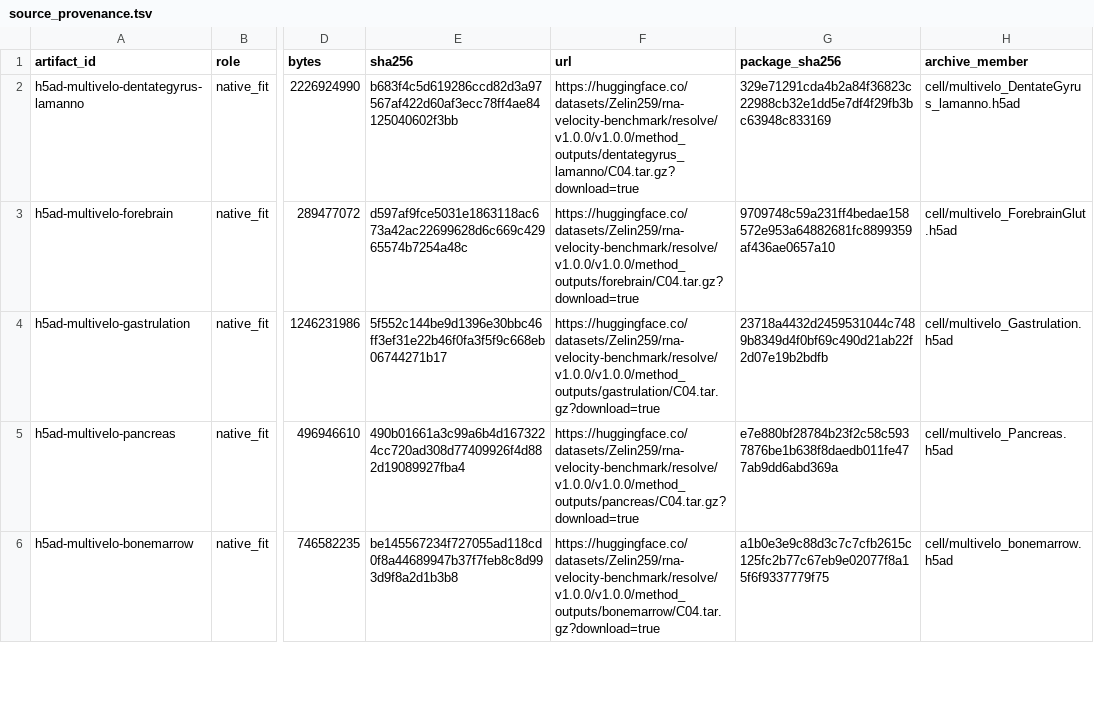
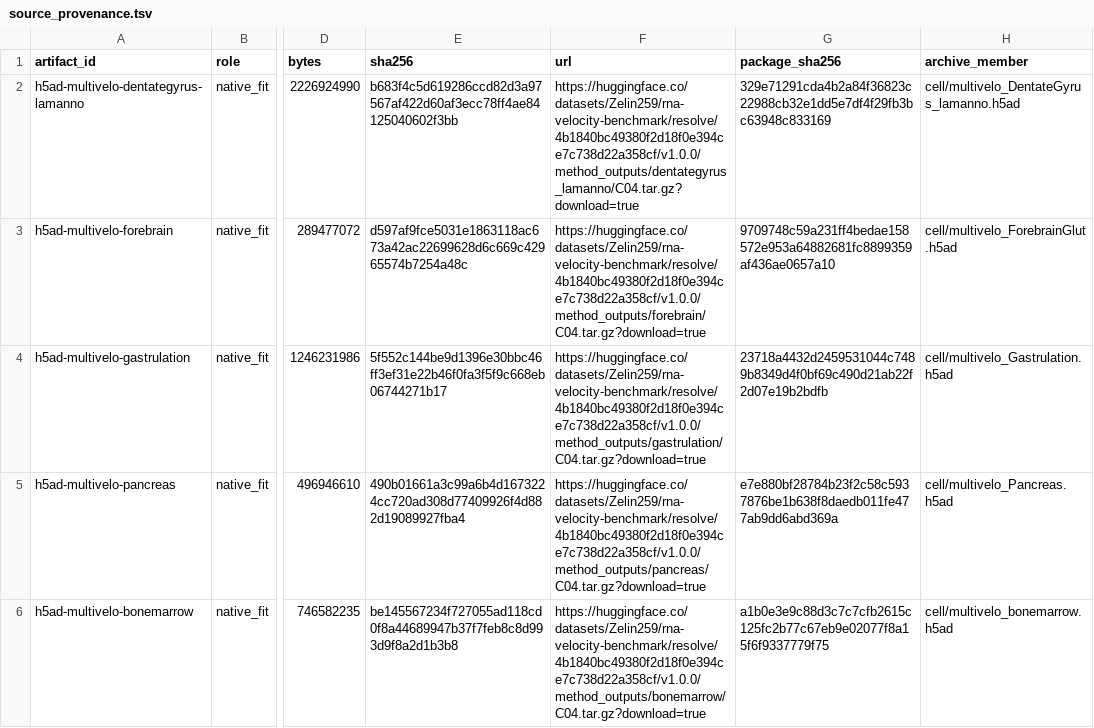
Before and after one commit to Tomorin259/benchmark_repository, a TSV file: data/source_provenance.tsv, drawn as a sheet; only a part is shown, gaps mark what is left out; the diff covers the shown part only; the diff names each change by its address in the sheet, - before the commit and + after, or states it on an @@ line.

```diff
--- a/data/source_provenance.tsv
+++ b/data/source_provenance.tsv
-F2 (url): https://huggingface.co/datasets/Zelin259/rna-velocity-benchmark/resolve/v1.0.0/v1.0.0/method_outputs/dentategyrus_lamanno/C04.tar.gz?download=true
+F2 (url): https://huggingface.co/datasets/Zelin259/rna-velocity-benchmark/resolve/4b1840bc49380f2d18f0e394ce7c738d22a358cf/v1.0.0/method_outputs/dentategyrus_lamanno/C04.tar.gz?download=true
-F3 (url): https://huggingface.co/datasets/Zelin259/rna-velocity-benchmark/resolve/v1.0.0/v1.0.0/method_outputs/forebrain/C04.tar.gz?download=true
+F3 (url): https://huggingface.co/datasets/Zelin259/rna-velocity-benchmark/resolve/4b1840bc49380f2d18f0e394ce7c738d22a358cf/v1.0.0/method_outputs/forebrain/C04.tar.gz?download=true
-F4 (url): https://huggingface.co/datasets/Zelin259/rna-velocity-benchmark/resolve/v1.0.0/v1.0.0/method_outputs/gastrulation/C04.tar.gz?download=true
+F4 (url): https://huggingface.co/datasets/Zelin259/rna-velocity-benchmark/resolve/4b1840bc49380f2d18f0e394ce7c738d22a358cf/v1.0.0/method_outputs/gastrulation/C04.tar.gz?download=true
-F5 (url): https://huggingface.co/datasets/Zelin259/rna-velocity-benchmark/resolve/v1.0.0/v1.0.0/method_outputs/pancreas/C04.tar.gz?download=true
+F5 (url): https://huggingface.co/datasets/Zelin259/rna-velocity-benchmark/resolve/4b1840bc49380f2d18f0e394ce7c738d22a358cf/v1.0.0/method_outputs/pancreas/C04.tar.gz?download=true
-F6 (url): https://huggingface.co/datasets/Zelin259/rna-velocity-benchmark/resolve/v1.0.0/v1.0.0/method_outputs/bonemarrow/C04.tar.gz?download=true
+F6 (url): https://huggingface.co/datasets/Zelin259/rna-velocity-benchmark/resolve/4b1840bc49380f2d18f0e394ce7c738d22a358cf/v1.0.0/method_outputs/bonemarrow/C04.tar.gz?download=true
```
Also changed, not shown: 15 edited cells elsewhere in this file, data/input_file_manifest.tsv, data/input_release_manifest.tsv, 26 other files.
